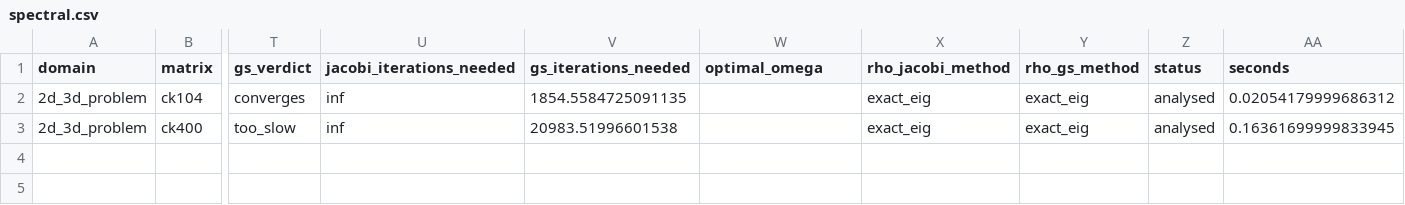
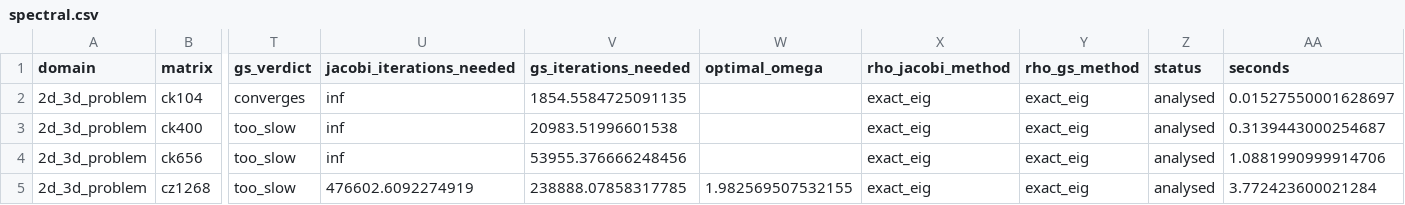
Before and after one commit to NOOBIJS/SolveBench, a CSV file: results/output/tables/spectral.csv, drawn as a sheet; only a part is shown, gaps mark what is left out; rows hold the shown columns only; the diff names each change by its address in the sheet, - before the commit and + after, or states it on an @@ line.

Commit message:
Add the reordering study notebook and four Update slides
Reordering study, now queued on Kaggle: 930 matrices x 3 conditions x 3 stationary
solvers. The conditions are the matrix as it arrives, the established MC64 permutation,
and a selection among the MC64, min-sum and bottleneck objectives. It answers the one
question the method has not been asked yet -- how many systems move from unsolvable to
solved once the diagonal is chosen.

Two problems fixed before it could reach Kaggle:

  The bottleneck search ran a matching over the whole pattern at every binary-search
  step, taking 103 seconds on TSC_OPF_1047 (n = 8,140, nnz = 2.0M). MC64 is cheap and
  always yields a valid permutation, so its worst ratio is an upper bound on the optimum
  and everything above it can be discarded before the search begins; the step count is
  also capped, taking thresholds as quantiles above 1024 distinct ratios. 103 s -> 0.50 s.

  The notebook used numpy without importing it. The local harness caught it at cell 4,
  which is where the Kaggle run would have died.

linear.tex keeps every proposal slide and appends four titled Update:
  what the full benchmark found, with applicability and conditional success separate
  why the APK claim does not survive -- the dispatch rule is worth one matrix in 739
  why the base paper's effect vanishes, and Householder-John being true but useless
  the actual contribution: convergence-oriented diagonal selection

Compiled and inspected page by page; a colour macro at the start of a p-column cell was
pushing a table entry onto its own line and is replaced with \textcolor.

```diff
--- a/results/output/tables/spectral.csv
+++ b/results/output/tables/spectral.csv
-AA2 (seconds): 0.02054179999686312
+AA2 (seconds): 0.01527550001628697
-AA3 (seconds): 0.16361699999833945
+AA3 (seconds): 0.3139443000254687
+row 4: 2d_3d_problem | ck656 | too_slow | inf | 53955.376666248456 |  | exact_eig | exact_eig | analysed | 1.0881990999914706
+row 5: 2d_3d_problem | cz1268 | too_slow | 476602.6092274919 | 238888.07858317785 | 1.982569507532155 | exact_eig | exact_eig | analysed | 3.772423600021284
```
Also changed, not shown: results/output/tables/method_summary.csv, results/output/tables/per_domain.csv, 14 other files.
